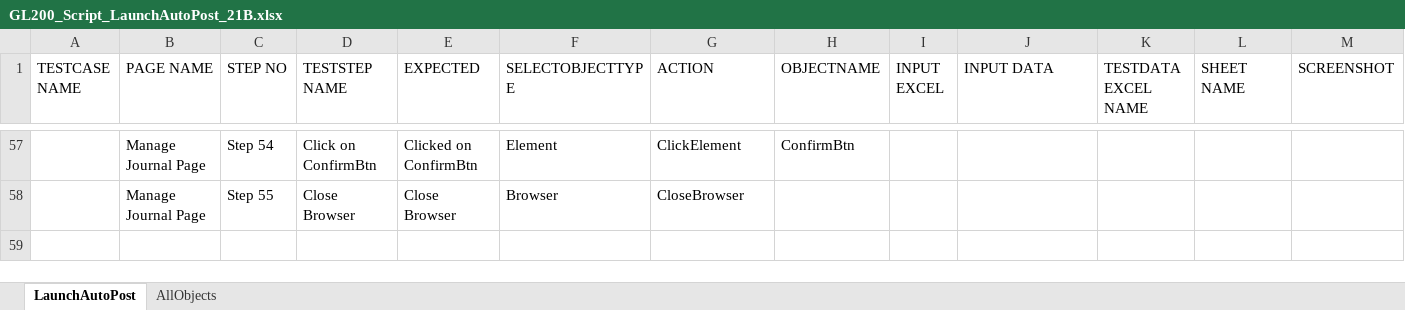
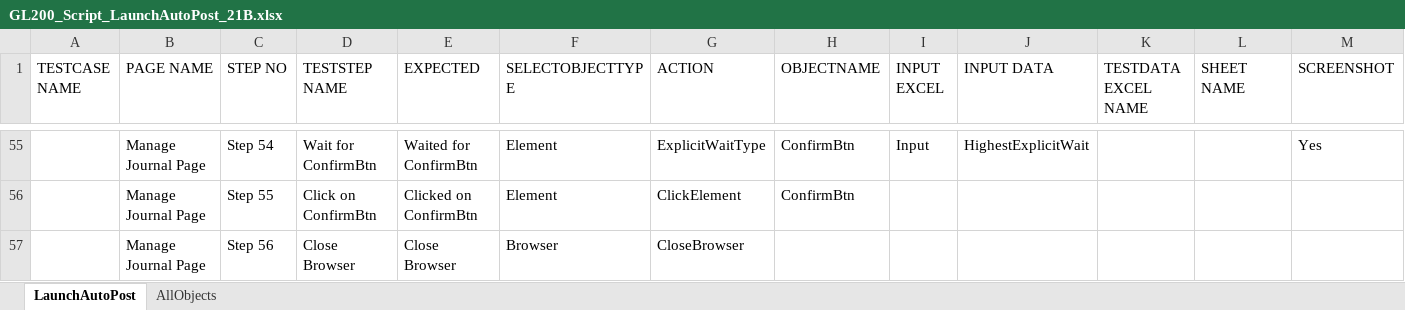
Before and after one commit to rt8228/Gnb_Fusion, an Excel workbook: GL200_Script_LaunchAutoPost_21B.xlsx, sheet LaunchAutoPost, drawn as a sheet; only a part is shown, gaps mark what is left out; values as stored, in another font and other column widths than the file's, no cell formats; conditional formats not drawn; addresses are those after the commit; rows hold the shown columns only; the diff covers the shown part only; the diff names each change by its address in the sheet, - before the commit and + after, or states it on an @@ line.

```diff
--- a/GL200_Script_LaunchAutoPost_21B.xlsx (sheet LaunchAutoPost)
+++ b/GL200_Script_LaunchAutoPost_21B.xlsx (sheet LaunchAutoPost)
-D55 (TESTSTEP NAME): Click on ConfirmBtn
+D55 (TESTSTEP NAME): Wait for ConfirmBtn
-E55 (EXPECTED): Clicked on ConfirmBtn
+E55 (EXPECTED): Waited for ConfirmBtn
-G55 (ACTION): ClickElement
+G55 (ACTION): ExplicitWaitType
-I55 (INPUT EXCEL): (empty)
+I55 (INPUT EXCEL): Input
-J55 (INPUT DATA): (empty)
+J55 (INPUT DATA): HighestExplicitWait
-M55 (SCREENSHOT): (empty)
+M55 (SCREENSHOT): Yes
+row 56:  | Manage Journal Page | Step 55 | Click on ConfirmBtn | Clicked on ConfirmBtn | Element | ClickElement | ConfirmBtn
-C57 (STEP NO): Step 55
+C57 (STEP NO): Step 56
```
Also changed, not shown: 2 removed rows and 74 edited cells elsewhere in this sheet, sheet AllObjects, cell formats, GL110_TestData_ViewJournals_21B.xlsx, GL30_Script_ManageChartofAccountValues_21B.xlsx, 19 other files.
